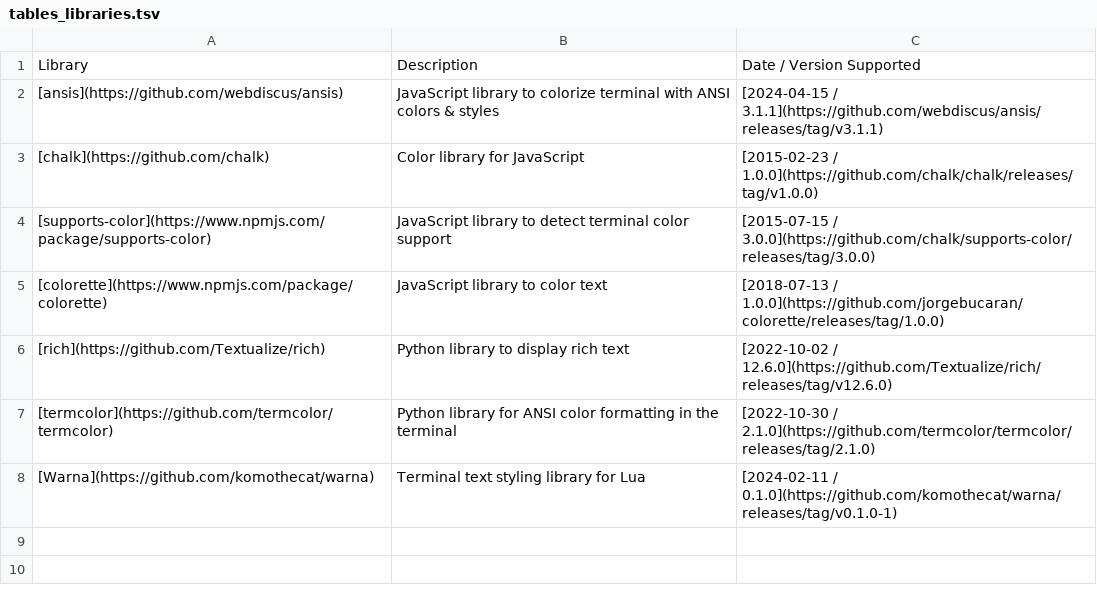
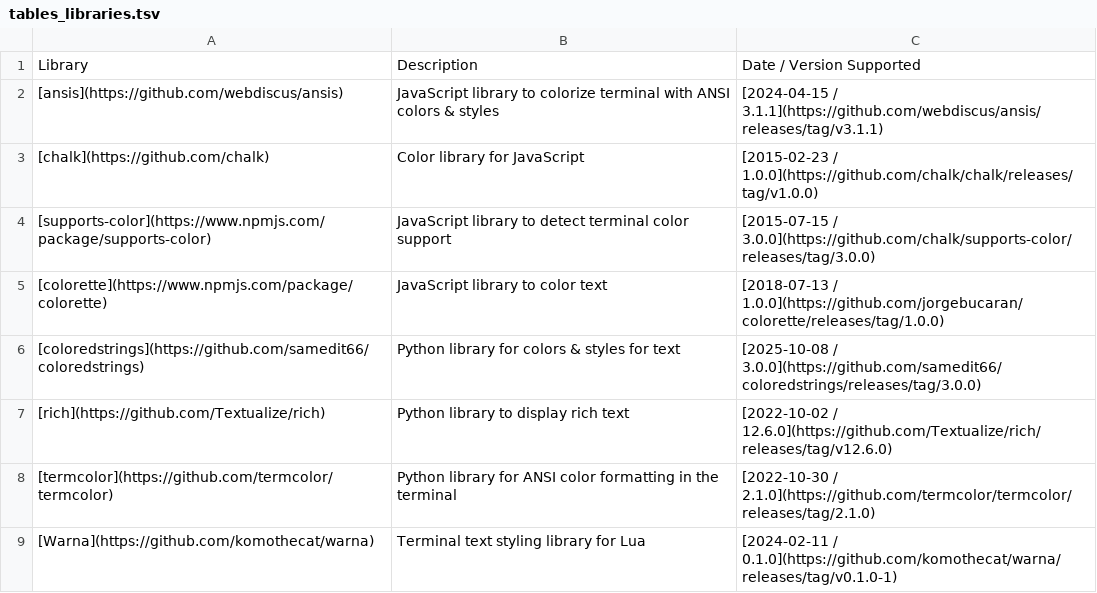
Before and after one commit to donatj/force-color.org, a TSV file: tables_libraries.tsv, drawn as a sheet.

Commit message:
Add coloredstrings

```diff
--- a/tables_libraries.tsv
+++ b/tables_libraries.tsv
@@ -5,2 +5,3 @@ Library	Description	Date / Version Supported
 [colorette](https://www.npmjs.com/package/colorette)	JavaScript library to color text	[2018-07-13 / 1.0.0](https://github.com/jorgebucaran/colorette/releases/tag/1.0.0)
+[coloredstrings](https://github.com/samedit66/coloredstrings)	Python library for colors & styles for text	[2025-10-08 / 3.0.0](https://github.com/samedit66/coloredstrings/releases/tag/3.0.0)
 [rich](https://github.com/Textualize/rich)	Python library to display rich text	[2022-10-02 / 12.6.0](https://github.com/Textualize/rich/releases/tag/v12.6.0)
```
